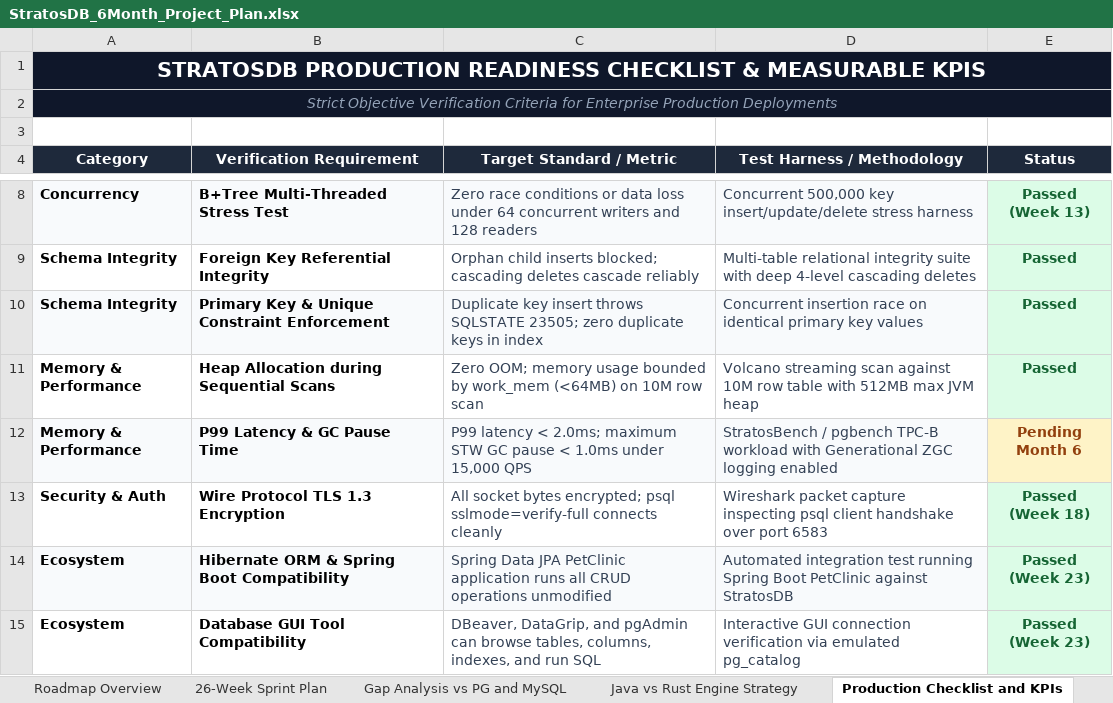
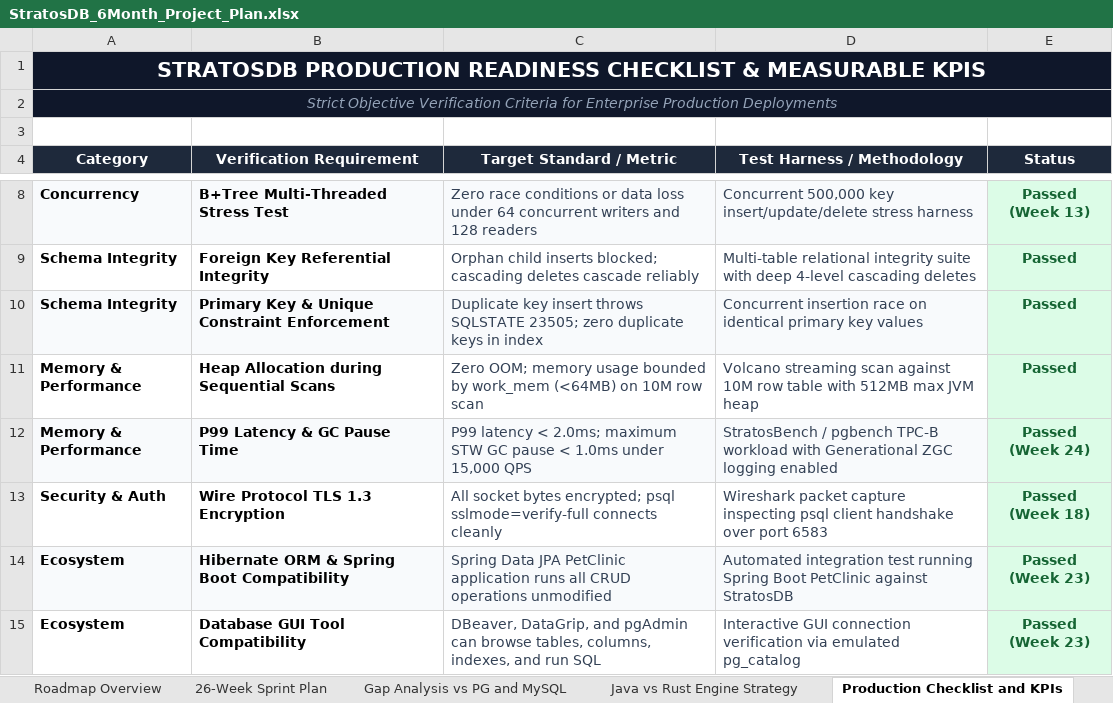
Before and after one commit to firoze-hossain/stratosdb, an Excel workbook: StratosDB_6Month_Project_Plan.xlsx, sheet Production Checklist and KPIs, drawn as a sheet; only a part is shown, gaps mark what is left out; values as stored, in another font and other column widths than the file's, no borders; the diff names each change by its address in the sheet, - before the commit and + after, or states it on an @@ line.

Commit message:
feat(perf): Sprint 12 Week 24 - JVM Zero-Pause Tuning (Generational ZGC), Direct Buffer Pool Recycling, and async-profiler Flame Graphs

```diff
--- a/StratosDB_6Month_Project_Plan.xlsx (sheet Production Checklist and KPIs)
+++ b/StratosDB_6Month_Project_Plan.xlsx (sheet Production Checklist and KPIs)
-E12 (Status): Pending Month 6
+E12 (Status): Passed (Week 24)
@@ E12 fill: #FEF3C7 → #DCFCE7, text colour: #92400E → #166534 @@
```
Also changed, not shown: sheet 26-Week Sprint Plan, 18 other files.
